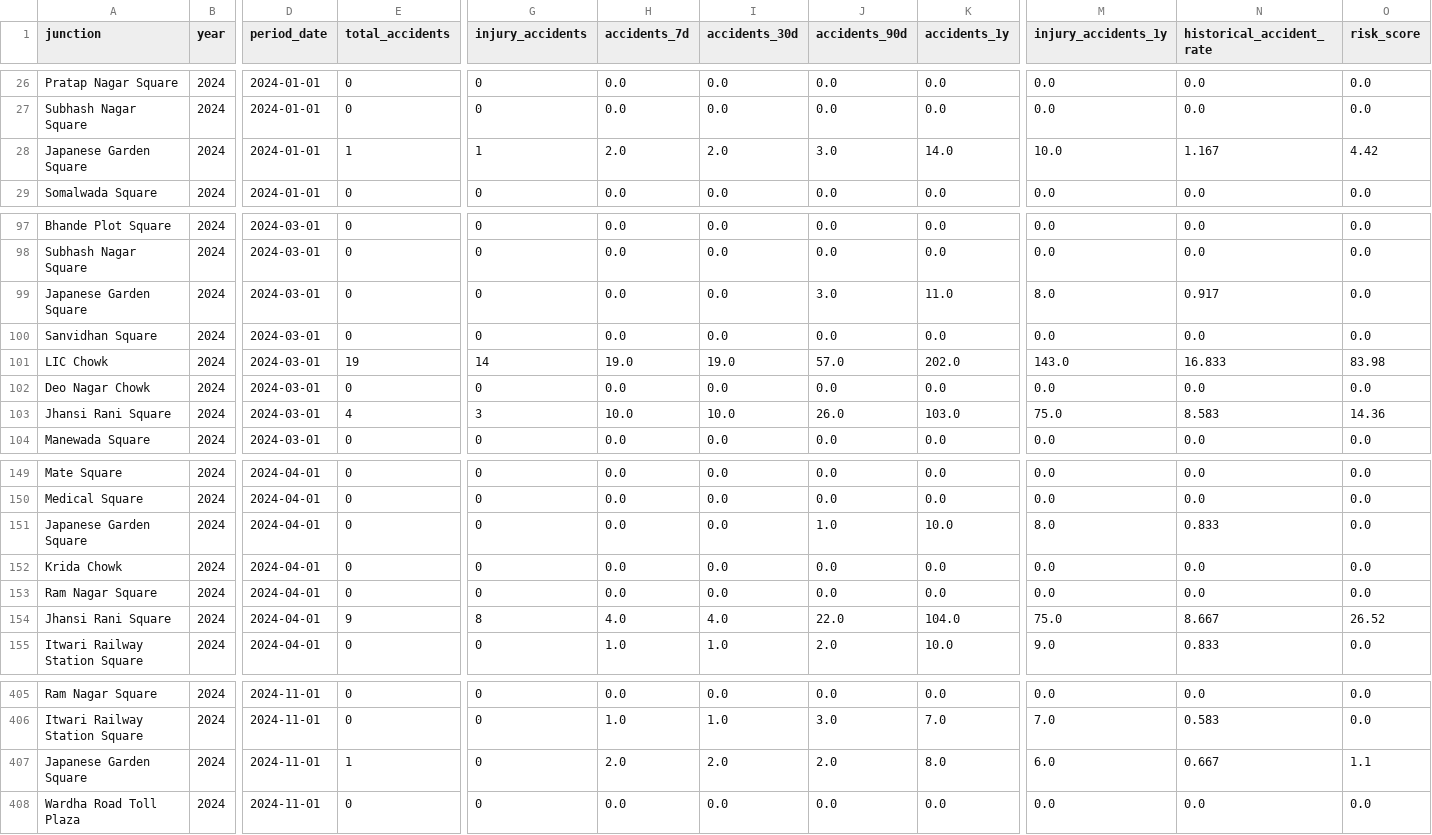
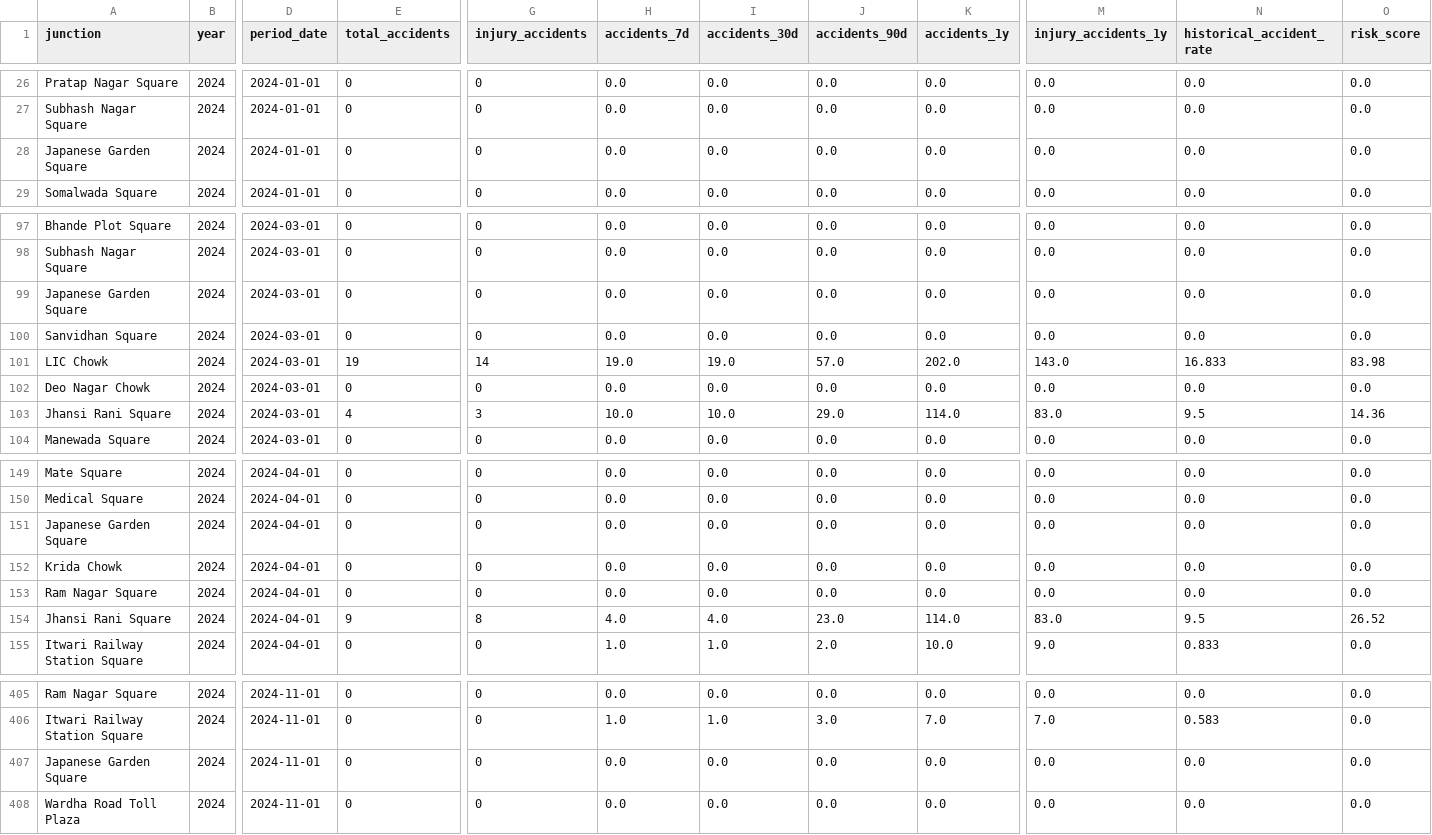
Before and after one commit to aryangithub02/Nagpur-Pulse, a CSV file: ml-service/data/processed/validation.csv, drawn as a sheet; only a part is shown, gaps mark what is left out; the diff covers the shown part only; the diff names each change by its address in the sheet, - before the commit and + after, or states it on an @@ line.

```diff
--- a/ml-service/data/processed/validation.csv
+++ b/ml-service/data/processed/validation.csv
-E28 (total_accidents): 1
+E28 (total_accidents): 0
-G28 (injury_accidents): 1
+G28 (injury_accidents): 0
-H28 (accidents_7d): 2.0
+H28 (accidents_7d): 0.0
-I28 (accidents_30d): 2.0
+I28 (accidents_30d): 0.0
-J28 (accidents_90d): 3.0
+J28 (accidents_90d): 0.0
-K28 (accidents_1y): 14.0
+K28 (accidents_1y): 0.0
-M28 (injury_accidents_1y): 10.0
+M28 (injury_accidents_1y): 0.0
-N28 (historical_accident_rate): 1.167
+N28 (historical_accident_rate): 0.0
-O28 (risk_score): 4.42
+O28 (risk_score): 0.0
-J99 (accidents_90d): 3.0
+J99 (accidents_90d): 0.0
-K99 (accidents_1y): 11.0
+K99 (accidents_1y): 0.0
-M99 (injury_accidents_1y): 8.0
+M99 (injury_accidents_1y): 0.0
-N99 (historical_accident_rate): 0.917
+N99 (historical_accident_rate): 0.0
-J103 (accidents_90d): 26.0
+J103 (accidents_90d): 29.0
-K103 (accidents_1y): 103.0
+K103 (accidents_1y): 114.0
-M103 (injury_accidents_1y): 75.0
+M103 (injury_accidents_1y): 83.0
-N103 (historical_accident_rate): 8.583
+N103 (historical_accident_rate): 9.5
-J151 (accidents_90d): 1.0
+J151 (accidents_90d): 0.0
-K151 (accidents_1y): 10.0
+K151 (accidents_1y): 0.0
-M151 (injury_accidents_1y): 8.0
+M151 (injury_accidents_1y): 0.0
-N151 (historical_accident_rate): 0.833
+N151 (historical_accident_rate): 0.0
-J154 (accidents_90d): 22.0
+J154 (accidents_90d): 23.0
-K154 (accidents_1y): 104.0
+K154 (accidents_1y): 114.0
-M154 (injury_accidents_1y): 75.0
+M154 (injury_accidents_1y): 83.0
-N154 (historical_accident_rate): 8.667
+N154 (historical_accident_rate): 9.5
-E407 (total_accidents): 1
+E407 (total_accidents): 0
-H407 (accidents_7d): 2.0
+H407 (accidents_7d): 0.0
-I407 (accidents_30d): 2.0
+I407 (accidents_30d): 0.0
-J407 (accidents_90d): 2.0
+J407 (accidents_90d): 0.0
-K407 (accidents_1y): 8.0
+K407 (accidents_1y): 0.0
-M407 (injury_accidents_1y): 6.0
+M407 (injury_accidents_1y): 0.0
-N407 (historical_accident_rate): 0.667
+N407 (historical_accident_rate): 0.0
-O407 (risk_score): 1.1
+O407 (risk_score): 0.0
```
Also changed, not shown: 106 edited cells elsewhere in this file, ml-service/data/feature_store/test_features.csv, ml-service/data/feature_store/validation_features.csv, 4 other files.
